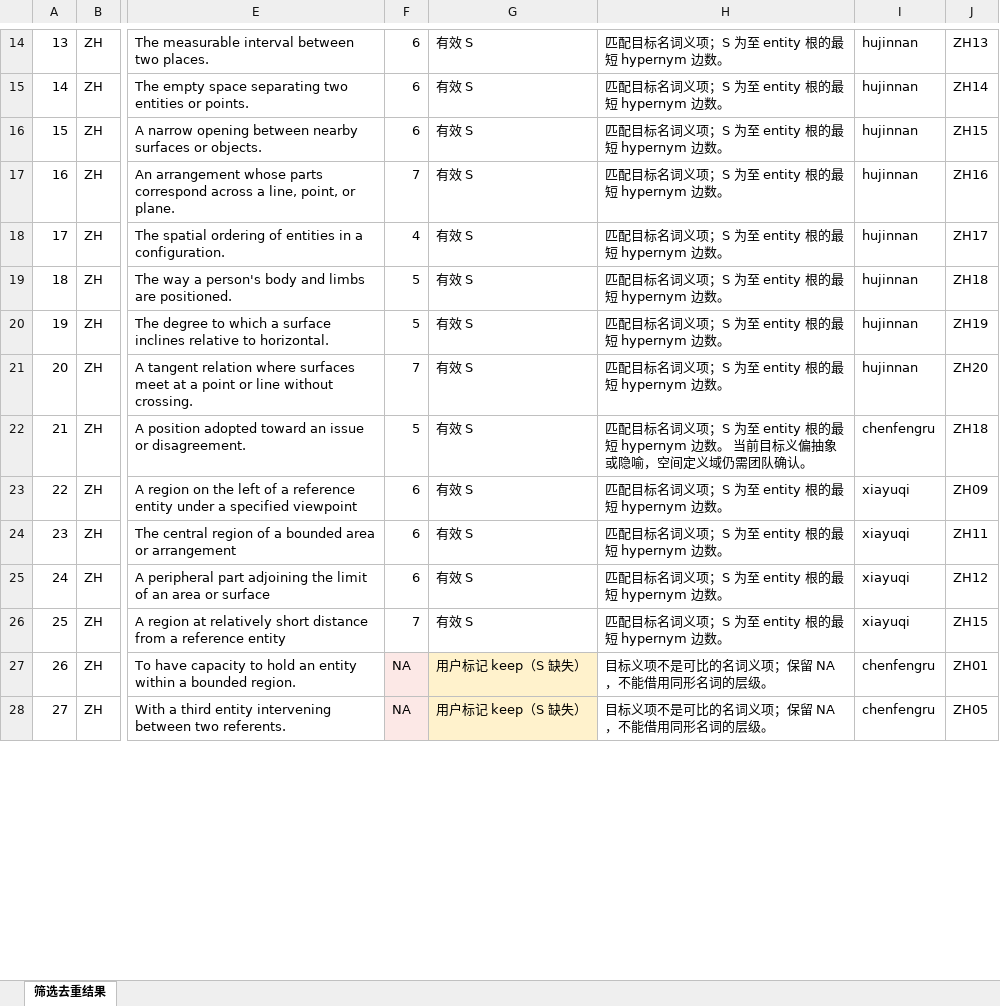
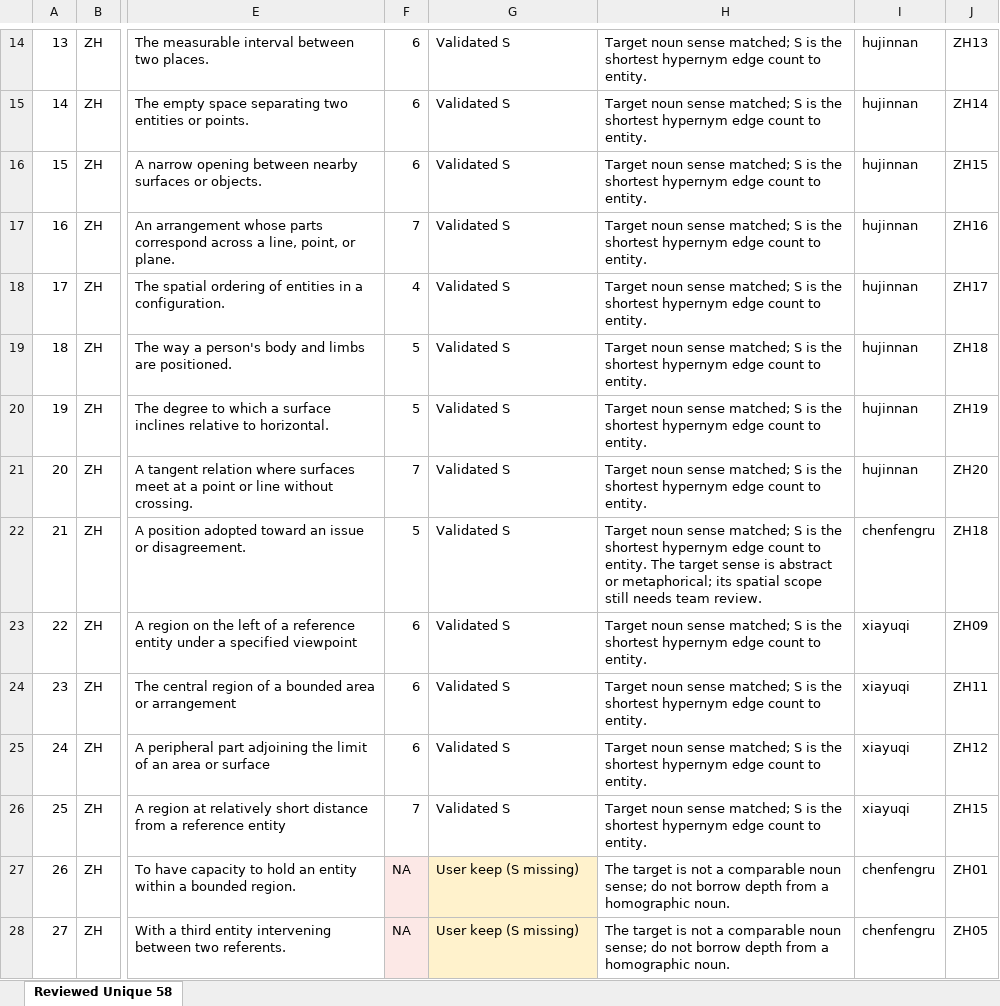
Before and after one commit to Uuu-7/Embodied-AI-and-Neurocomputational-Semantics, an Excel workbook: data/audit/candidate_S_reviewed_unique_v01.xlsx, sheet Reviewed Unique 58, drawn as a sheet; only a part is shown, gaps mark what is left out; values as stored, in another font and other column widths than the file's, no borders; the diff covers the shown part only; the diff names each change by its address in the sheet, - before the commit and + after, or states it on an @@ line.

```diff
--- a/data/audit/candidate_S_reviewed_unique_v01.xlsx (sheet Reviewed Unique 58)
+++ b/data/audit/candidate_S_reviewed_unique_v01.xlsx (sheet Reviewed Unique 58)
-sheet tab: 筛选去重结果
+sheet tab: Reviewed Unique 58
-G14:G26: 有效 S
+G14:G26: Validated S
-H14:H21: 匹配目标名词义项；S 为至 entity 根的最短 hypernym 边数。
+H14:H21: Target noun sense matched; S is the shortest hypernym edge count to entity.
-H22: 匹配目标名词义项；S 为至 entity 根的最短 hypernym 边数。 当前目标义偏抽象或隐喻，空间定义域仍需团队确认。
+H22: Target noun sense matched; S is the shortest hypernym edge count to entity. The target sense is abstract or metaphorical; its spatial scope still needs team review.
-H23:H26: 匹配目标名词义项；S 为至 entity 根的最短 hypernym 边数。
+H23:H26: Target noun sense matched; S is the shortest hypernym edge count to entity.
-G27:G28: 用户标记 keep（S 缺失）
+G27:G28: User keep (S missing)
-H27:H28: 目标义项不是可比的名词义项；保留 NA，不能借用同形名词的层级。
+H27:H28: The target is not a comparable noun sense; do not borrow depth from a homographic noun.
```
Also changed, not shown: 1 added row, 1 removed row and 93 edited cells elsewhere in this sheet, data/audit/candidate_C_horizontal_scoring_v01.xlsx, data/audit/candidate_S_combined_v01.xlsx, 5 other files.
